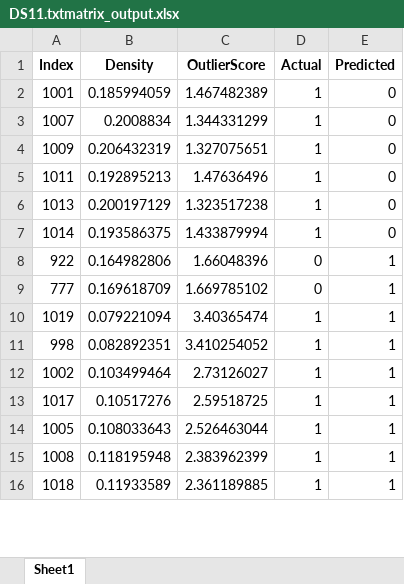
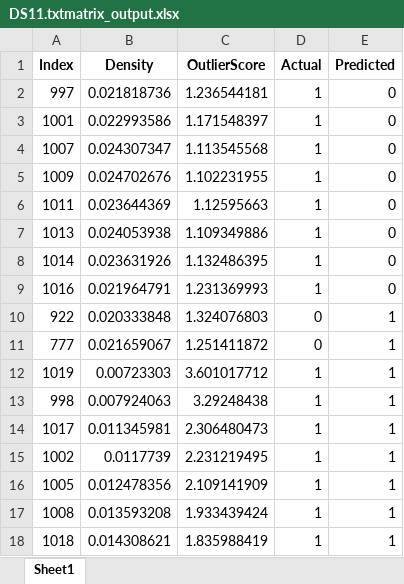
Before and after one commit to AshishRajwar21/OutlierDetectionUsingHDI, an Excel workbook: DS11.txtmatrix_output.xlsx, sheet Sheet1, drawn as a sheet; only a part is shown; values as stored, in another font and other column widths than the file's, no borders; removed rows and columns are numbered as before the commit, all else as after; the diff covers the shown part only; the diff names each change by its address in the sheet, - before the commit and + after, or states it on an @@ line.

```diff
--- a/DS11.txtmatrix_output.xlsx (sheet Sheet1)
+++ b/DS11.txtmatrix_output.xlsx (sheet Sheet1)
+row 2: 997 | 0.021818736 | 1.236544181 | 1 | 0
-B3 (Density): 0.185994059
+B3 (Density): 0.022993586
-C3 (OutlierScore): 1.467482389
+C3 (OutlierScore): 1.171548397
-B4 (Density): 0.2008834
+B4 (Density): 0.024307347
-C4 (OutlierScore): 1.344331299
+C4 (OutlierScore): 1.113545568
-B5 (Density): 0.206432319
+B5 (Density): 0.024702676
-C5 (OutlierScore): 1.327075651
+C5 (OutlierScore): 1.102231955
-B6 (Density): 0.192895213
+B6 (Density): 0.023644369
-C6 (OutlierScore): 1.47636496
+C6 (OutlierScore): 1.12595663
-B7 (Density): 0.200197129
+B7 (Density): 0.024053938
-C7 (OutlierScore): 1.323517238
+C7 (OutlierScore): 1.109349886
-B8 (Density): 0.193586375
+B8 (Density): 0.023631926
-C8 (OutlierScore): 1.433879994
+C8 (OutlierScore): 1.132486395
+row 9: 1016 | 0.021964791 | 1.231369993 | 1 | 0
-B10 (Density): 0.164982806
+B10 (Density): 0.020333848
-C10 (OutlierScore): 1.66048396
+C10 (OutlierScore): 1.324076803
-B11 (Density): 0.169618709
+B11 (Density): 0.021659067
-C11 (OutlierScore): 1.669785102
+C11 (OutlierScore): 1.251411872
-B12 (Density): 0.079221094
+B12 (Density): 0.00723303
-C12 (OutlierScore): 3.40365474
+C12 (OutlierScore): 3.601017712
-B13 (Density): 0.082892351
+B13 (Density): 0.007924063
-C13 (OutlierScore): 3.410254052
+C13 (OutlierScore): 3.29248438
-row 12: 1002 | 0.103499464 | 2.73126027 | 1 | 1
-B14 (Density): 0.10517276
+B14 (Density): 0.011345981
-C14 (OutlierScore): 2.59518725
+C14 (OutlierScore): 2.306480473
+row 15: 1002 | 0.0117739 | 2.231219495 | 1 | 1
-B16 (Density): 0.108033643
+B16 (Density): 0.012478356
-C16 (OutlierScore): 2.526463044
+C16 (OutlierScore): 2.109141909
-B17 (Density): 0.118195948
+B17 (Density): 0.013593208
-C17 (OutlierScore): 2.383962399
+C17 (OutlierScore): 1.933439424
-B18 (Density): 0.11933589
+B18 (Density): 0.014308621
-C18 (OutlierScore): 2.361189885
+C18 (OutlierScore): 1.835988419
```
Also changed, not shown: 2 removed rows and 22 edited cells elsewhere in this sheet, DS02.txtmatrix_output.xlsx, DS03.txtmatrix_output.xlsx, 3 other files.
